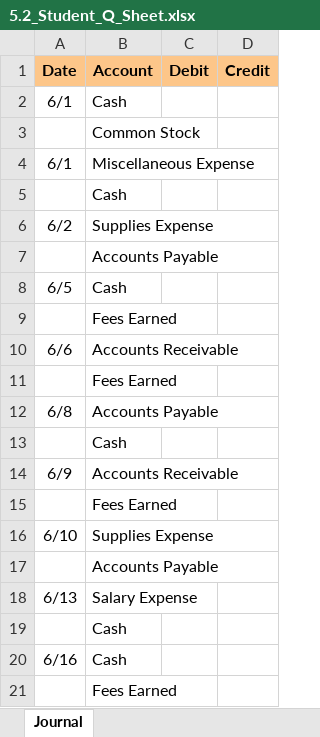
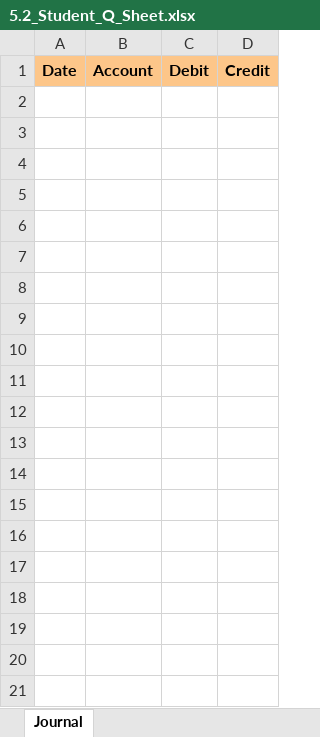
Before and after one commit to leonardodls/product-introduction-financial-accounting, an Excel workbook: assets/public/Chapter_4_ComprehensiveProblem/documents/resources/Assessment_Questions/5.2_Student_Q_Sheet.xlsx, sheet Journal, drawn as a sheet; only a part is shown; values as stored, in another font and other column widths than the file's, no borders; the diff covers the shown part only; the diff names each change by its address in the sheet, - before the commit and + after, or states it on an @@ line.

```diff
--- a/assets/public/Chapter_4_ComprehensiveProblem/documents/resources/Assessment_Questions/5.2_Student_Q_Sheet.xlsx (sheet Journal)
+++ b/assets/public/Chapter_4_ComprehensiveProblem/documents/resources/Assessment_Questions/5.2_Student_Q_Sheet.xlsx (sheet Journal)
-row 2: 6/1 | Cash
-row 3:  | Common Stock
-row 4: 6/1 | Miscellaneous Expense
-row 5:  | Cash
-row 6: 6/2 | Supplies Expense
-row 7:  | Accounts Payable
-row 8: 6/5 | Cash
-row 9:  | Fees Earned
-row 10: 6/6 | Accounts Receivable
-row 11:  | Fees Earned
-row 12: 6/8 | Accounts Payable
-row 13:  | Cash
-row 14: 6/9 | Accounts Receivable
-row 15:  | Fees Earned
-row 16: 6/10 | Supplies Expense
-row 17:  | Accounts Payable
-row 18: 6/13 | Salary Expense
-row 19:  | Cash
-row 20: 6/16 | Cash
-row 21:  | Fees Earned
```
Also changed, not shown: 16 removed rows elsewhere in this sheet, 6 other files.
